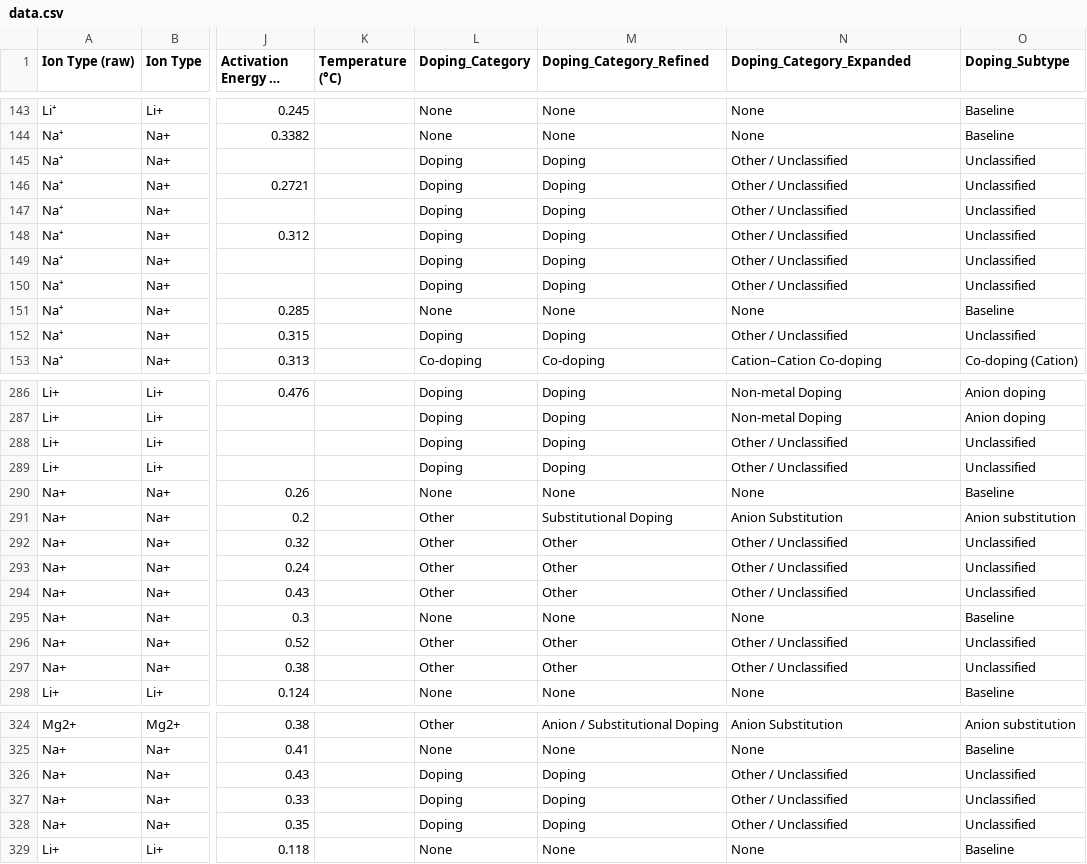
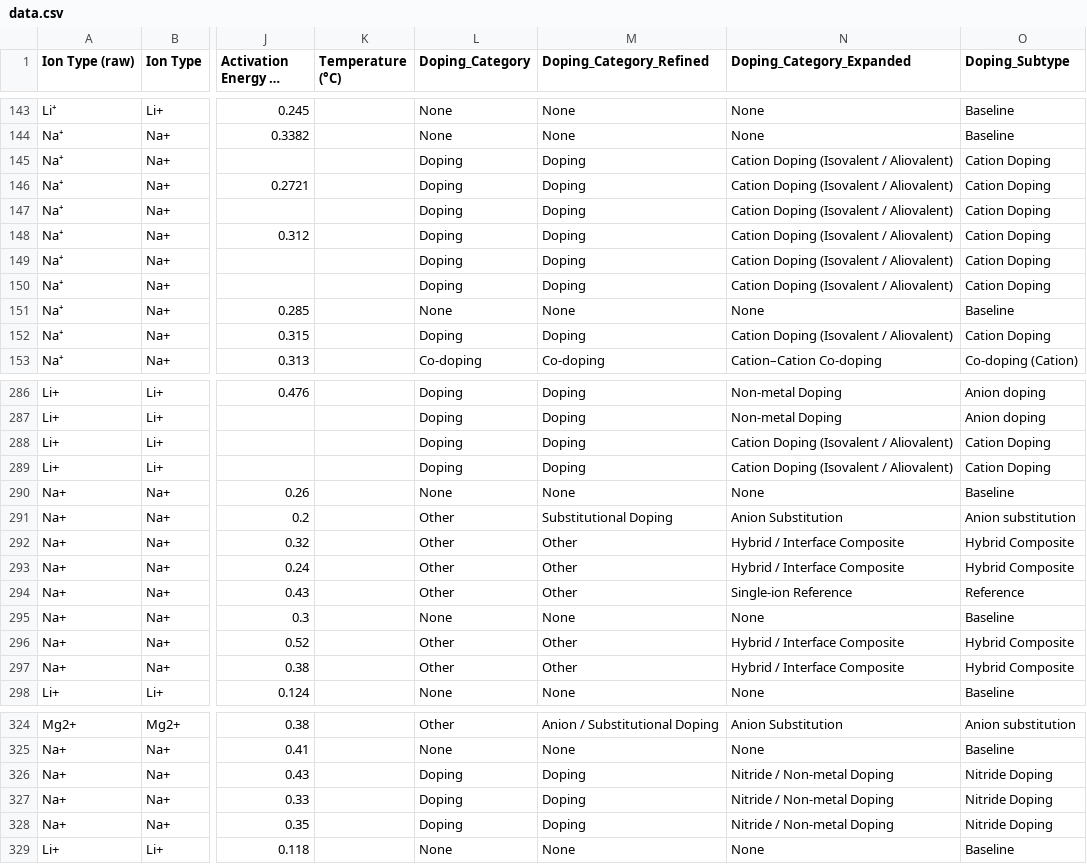
Before and after one commit to mahdi-arabinour/superionic_visualizations, a CSV file: section3-classification/dot_matrix/data.csv, drawn as a sheet; only a part is shown, gaps mark what is left out; long unchanged cells end in …; the diff covers the shown part only; the diff names each change by its address in the sheet, - before the commit and + after, or states it on an @@ line.

Commit message:
Update data.csv

```diff
--- a/section3-classification/dot_matrix/data.csv
+++ b/section3-classification/dot_matrix/data.csv
-N145:N150 (Doping_Category_Expanded): Other / Unclassified
+N145:N150 (Doping_Category_Expanded): Cation Doping (Isovalent / Aliovalent)
-O145:O150 (Doping_Subtype): Unclassified
+O145:O150 (Doping_Subtype): Cation Doping
-N152 (Doping_Category_Expanded): Other / Unclassified
+N152 (Doping_Category_Expanded): Cation Doping (Isovalent / Aliovalent)
-O152 (Doping_Subtype): Unclassified
+O152 (Doping_Subtype): Cation Doping
-N288:N289 (Doping_Category_Expanded): Other / Unclassified
+N288:N289 (Doping_Category_Expanded): Cation Doping (Isovalent / Aliovalent)
-O288:O289 (Doping_Subtype): Unclassified
+O288:O289 (Doping_Subtype): Cation Doping
-N292:N293 (Doping_Category_Expanded): Other / Unclassified
+N292:N293 (Doping_Category_Expanded): Hybrid / Interface Composite
-O292:O293 (Doping_Subtype): Unclassified
+O292:O293 (Doping_Subtype): Hybrid Composite
-N294 (Doping_Category_Expanded): Other / Unclassified
+N294 (Doping_Category_Expanded): Single-ion Reference
-O294 (Doping_Subtype): Unclassified
+O294 (Doping_Subtype): Reference
-N296:N297 (Doping_Category_Expanded): Other / Unclassified
+N296:N297 (Doping_Category_Expanded): Hybrid / Interface Composite
-O296:O297 (Doping_Subtype): Unclassified
+O296:O297 (Doping_Subtype): Hybrid Composite
-N326:N328 (Doping_Category_Expanded): Other / Unclassified
+N326:N328 (Doping_Category_Expanded): Nitride / Non-metal Doping
-O326:O328 (Doping_Subtype): Unclassified
+O326:O328 (Doping_Subtype): Nitride Doping
```
Also changed, not shown: 84 edited cells elsewhere in this file.
